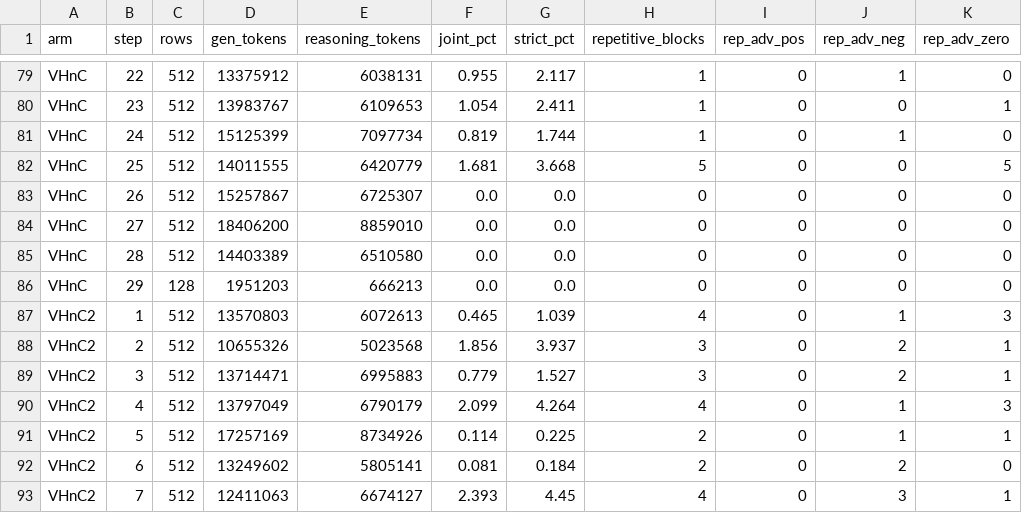
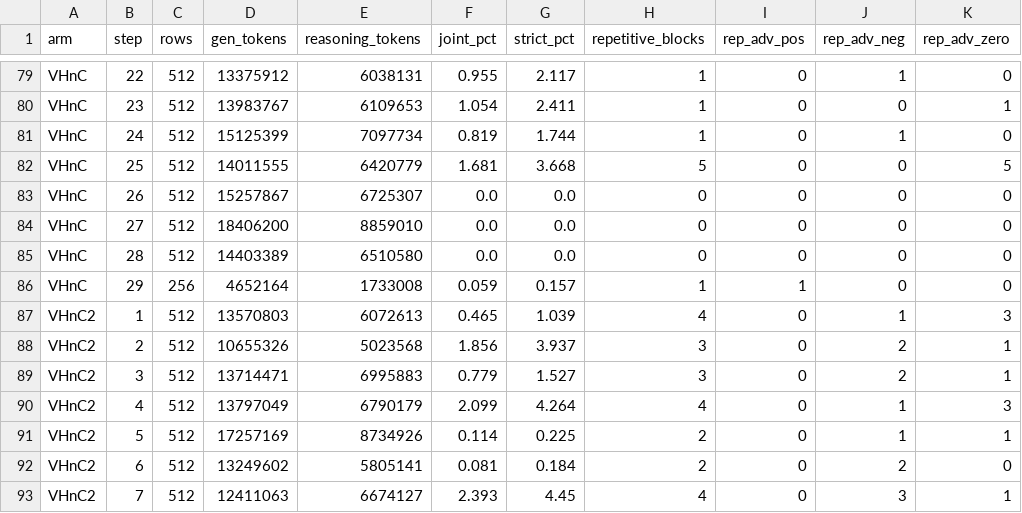
Before and after one commit to ArEsKay3/RL, a CSV file: analysis/loopfeedback_hsg/hsg_loopshare.csv, drawn as a sheet; only a part is shown, gaps mark what is left out; the diff names each change by its address in the sheet, - before the commit and + after, or states it on an @@ line.

```diff
--- a/analysis/loopfeedback_hsg/hsg_loopshare.csv
+++ b/analysis/loopfeedback_hsg/hsg_loopshare.csv
-C86 (rows): 128
+C86 (rows): 256
-D86 (gen_tokens): 1951203
+D86 (gen_tokens): 4652164
-E86 (reasoning_tokens): 666213
+E86 (reasoning_tokens): 1733008
-F86 (joint_pct): 0.0
+F86 (joint_pct): 0.059
-G86 (strict_pct): 0.0
+G86 (strict_pct): 0.157
-H86 (repetitive_blocks): 0
+H86 (repetitive_blocks): 1
-I86 (rep_adv_pos): 0
+I86 (rep_adv_pos): 1
```
Also changed, not shown: 2 other files.
